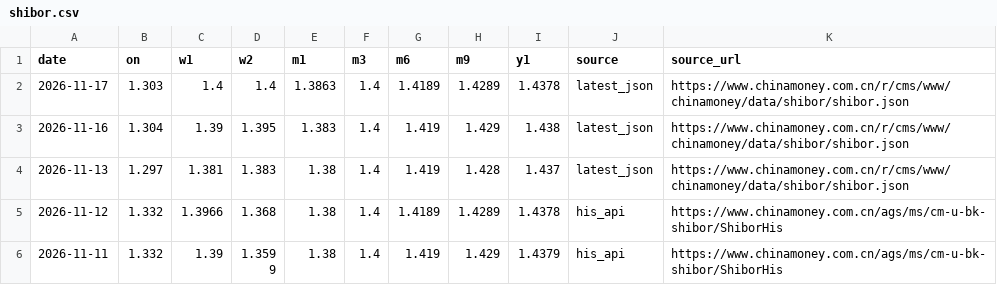
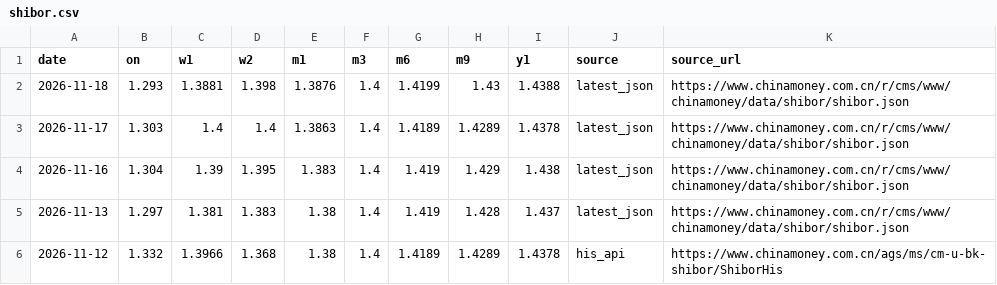
Before and after one commit to xuefeng0324/realty, a CSV file: realty_app/static/seed/shibor.csv, drawn as a sheet; only a part is shown; the shorter side is filled out with more unchanged rows.

```diff
--- a/realty_app/static/seed/shibor.csv
+++ b/realty_app/static/seed/shibor.csv
@@ -1,2 +1,3 @@
 date,on,w1,w2,m1,m3,m6,m9,y1,source,source_url
+2026-11-18,1.293,1.3881,1.398,1.3876,1.4,1.4199,1.43,1.4388,latest_json,https://www.chinamoney.com.cn/r/cms/www/chinamoney/data/shibor/shibor.json
 2026-11-17,1.303,1.4,1.4,1.3863,1.4,1.4189,1.4289,1.4378,latest_json,https://www.chinamoney.com.cn/r/cms/www/chinamoney/data/shibor/shibor.json
```
Also changed, not shown: realty_app/static/seed/chinabond_yield.csv, realty_app/static/seed/repo_fixing.csv, 1 other file.
